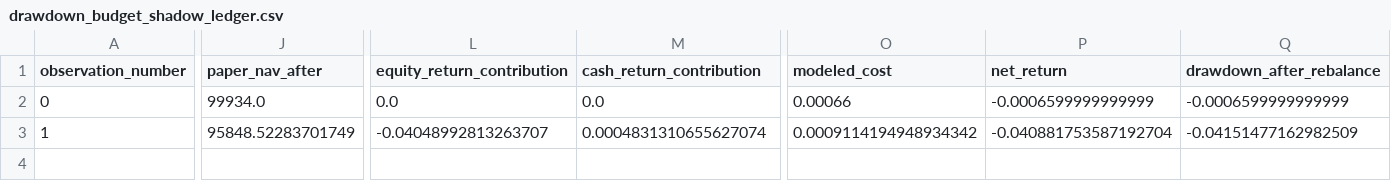
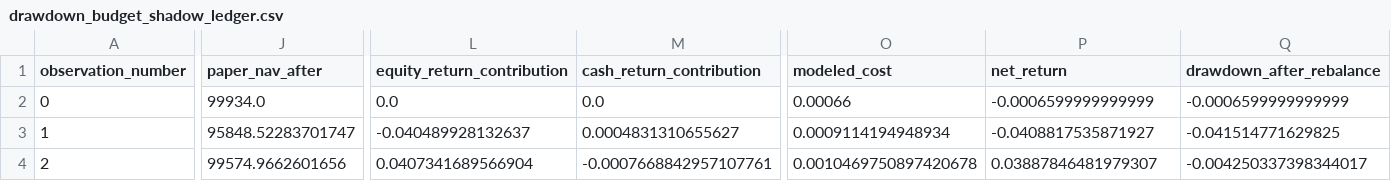
Before and after one commit to salariumsegue/salarium-1.0, a CSV file: reports/shadow/drawdown_budget_shadow_ledger.csv, drawn as a sheet; only a part is shown, gaps mark what is left out; rows hold the shown columns only; the diff names each change by its address in the sheet, - before the commit and + after, or states it on an @@ line.

```diff
--- a/reports/shadow/drawdown_budget_shadow_ledger.csv
+++ b/reports/shadow/drawdown_budget_shadow_ledger.csv
-J3 (paper_nav_after): 95848.52283701749
+J3 (paper_nav_after): 95848.52283701747
-L3 (equity_return_contribution): -0.04048992813263707
+L3 (equity_return_contribution): -0.040489928132637
-M3 (cash_return_contribution): 0.0004831310655627074
+M3 (cash_return_contribution): 0.0004831310655627
-O3 (modeled_cost): 0.0009114194948934342
+O3 (modeled_cost): 0.0009114194948934
-P3 (net_return): -0.040881753587192704
+P3 (net_return): -0.0408817535871927
-Q3 (drawdown_after_rebalance): -0.04151477162982509
+Q3 (drawdown_after_rebalance): -0.041514771629825
+row 4: 2 | 99574.9662601656 | 0.0407341689566904 | -0.0007668842957107761 | 0.0010469750897420678 | 0.03887846481979307 | -0.004250337398344017
```
Also changed, not shown: 2 other files.
